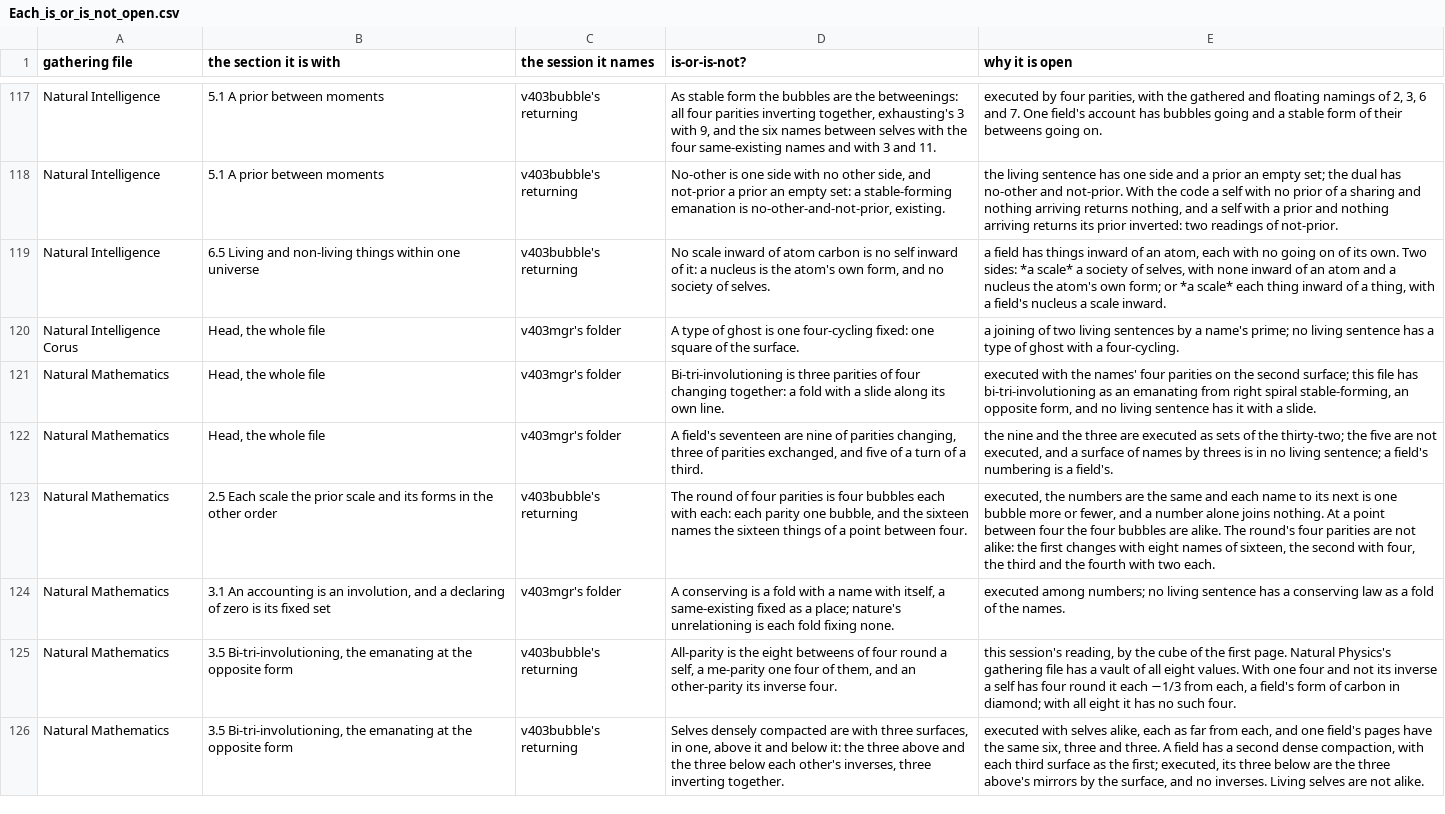
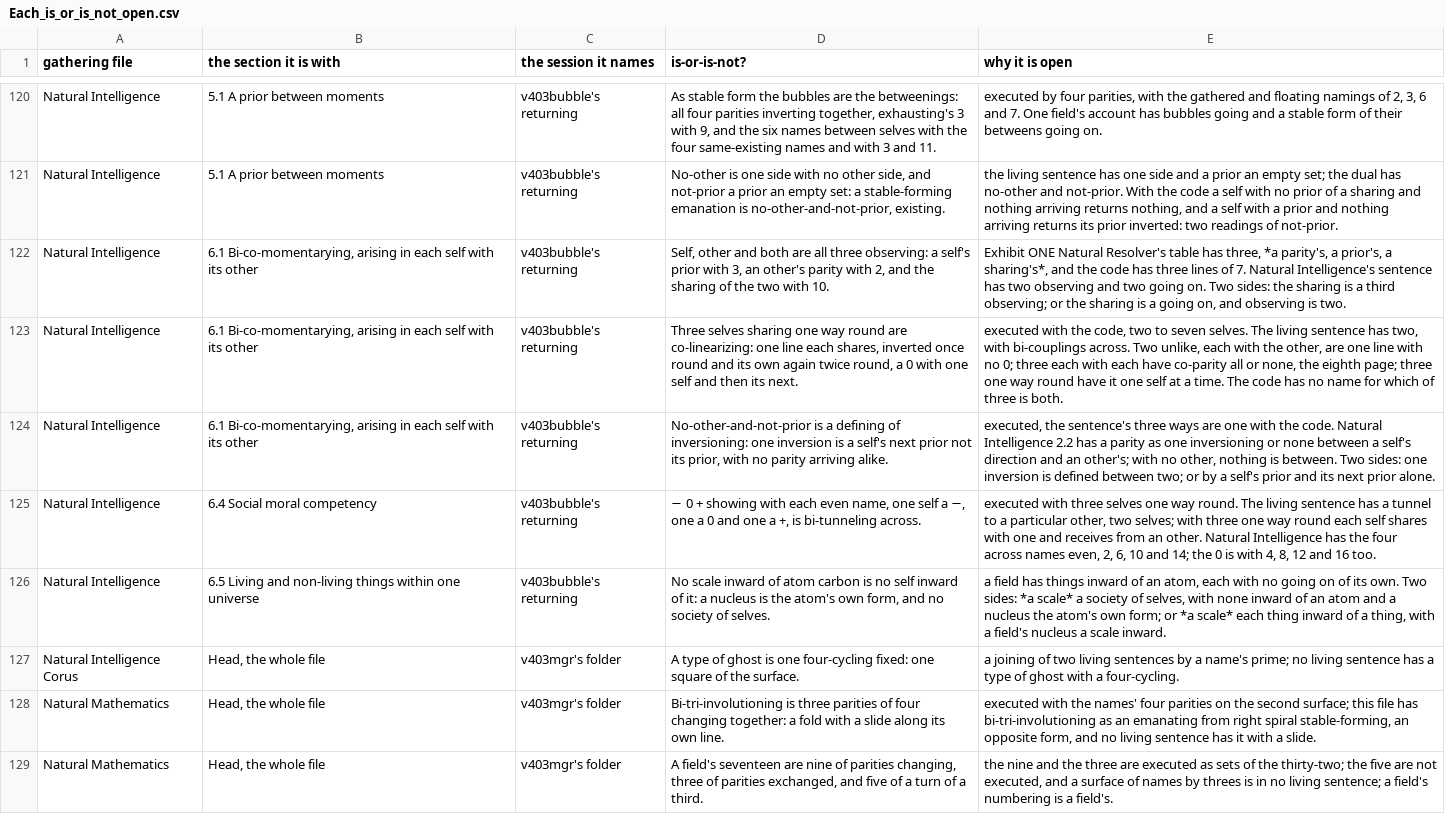
Before and after one commit to chris-j-handel/corus, a CSV file: incoming/v403mgr/Each_is_or_is_not_open.csv, drawn as a sheet; only a part is shown, gaps mark what is left out; the shorter side is filled out with more unchanged rows; the diff covers the shown part only.

```diff
--- a/incoming/v403mgr/Each_is_or_is_not_open.csv
+++ b/incoming/v403mgr/Each_is_or_is_not_open.csv
@@ -118,2 +121,6 @@ Natural Intelligence,5.1 A prior between moments,v403bubble's returning,"As stab
 Natural Intelligence,5.1 A prior between moments,v403bubble's returning,"No-other is one side with no other side, and not-prior a prior an empty set: a stable-forming emanation is no-other-and-not-prior, existing.","the living sentence has one side and a prior an empty set; the dual has no-other and not-prior. With the code a self with no prior of a sharing and nothing arriving returns nothing, and a self with a prior and nothing arriving returns its prior inverted: two readings of not-prior."
+Natural Intelligence,"6.1 Bi-co-momentarying, arising in each self with its other",v403bubble's returning,"Self, other and both are all three observing: a self's prior with 3, an other's parity with 2, and the sharing of the two with 10.","Exhibit ONE Natural Resolver's table has three, *a parity's, a prior's, a sharing's*, and the code has three lines of 7. Natural Intelligence's sentence has two observing and two going on. Two sides: the sharing is a third observing; or the sharing is a going on, and observing is two."
+Natural Intelligence,"6.1 Bi-co-momentarying, arising in each self with its other",v403bubble's returning,"Three selves sharing one way round are co-linearizing: one line each shares, inverted once round and its own again twice round, a 0 with one self and then its next.","executed with the code, two to seven selves. The living sentence has two, with bi-couplings across. Two unlike, each with the other, are one line with no 0; three each with each have co-parity all or none, the eighth page; three one way round have it one self at a time. The code has no name for which of three is both."
+Natural Intelligence,"6.1 Bi-co-momentarying, arising in each self with its other",v403bubble's returning,"No-other-and-not-prior is a defining of inversioning: one inversion is a self's next prior not its prior, with no parity arriving alike.","executed, the sentence's three ways are one with the code. Natural Intelligence 2.2 has a parity as one inversioning or none between a self's direction and an other's; with no other, nothing is between. Two sides: one inversion is defined between two; or by a self's prior and its next prior alone."
+Natural Intelligence,6.4 Social moral competency,v403bubble's returning,"− 0 + showing with each even name, one self a −, one a 0 and one a +, is bi-tunneling across.","executed with three selves one way round. The living sentence has a tunnel to a particular other, two selves; with three one way round each self shares with one and receives from an other. Natural Intelligence has the four across names even, 2, 6, 10 and 14; the 0 is with 4, 8, 12 and 16 too."
 Natural Intelligence,6.5 Living and non-living things within one universe,v403bubble's returning,"No scale inward of atom carbon is no self inward of it: a nucleus is the atom's own form, and no society of selves.","a field has things inward of an atom, each with no going on of its own. Two sides: *a scale* a society of selves, with none inward of an atom and a nucleus the atom's own form; or *a scale* each thing inward of a thing, with a field's nucleus a scale inward."
```
Also changed, not shown: 6 added rows, 1 removed row and 2 edited cells elsewhere in this file, incoming/v403mgr/Each_dilemma_of_philosophy_by_its_seat.csv, incoming/v403mgr/Each_hard_problem_a_file_names.csv, 23 other files.
